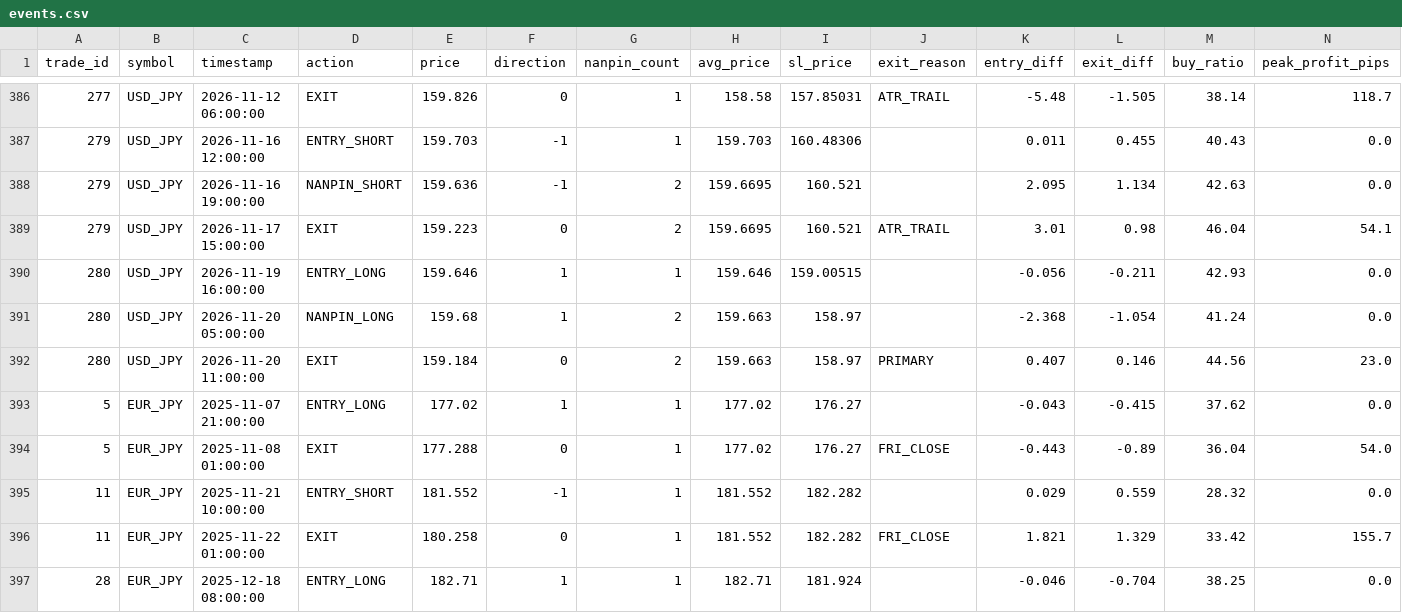
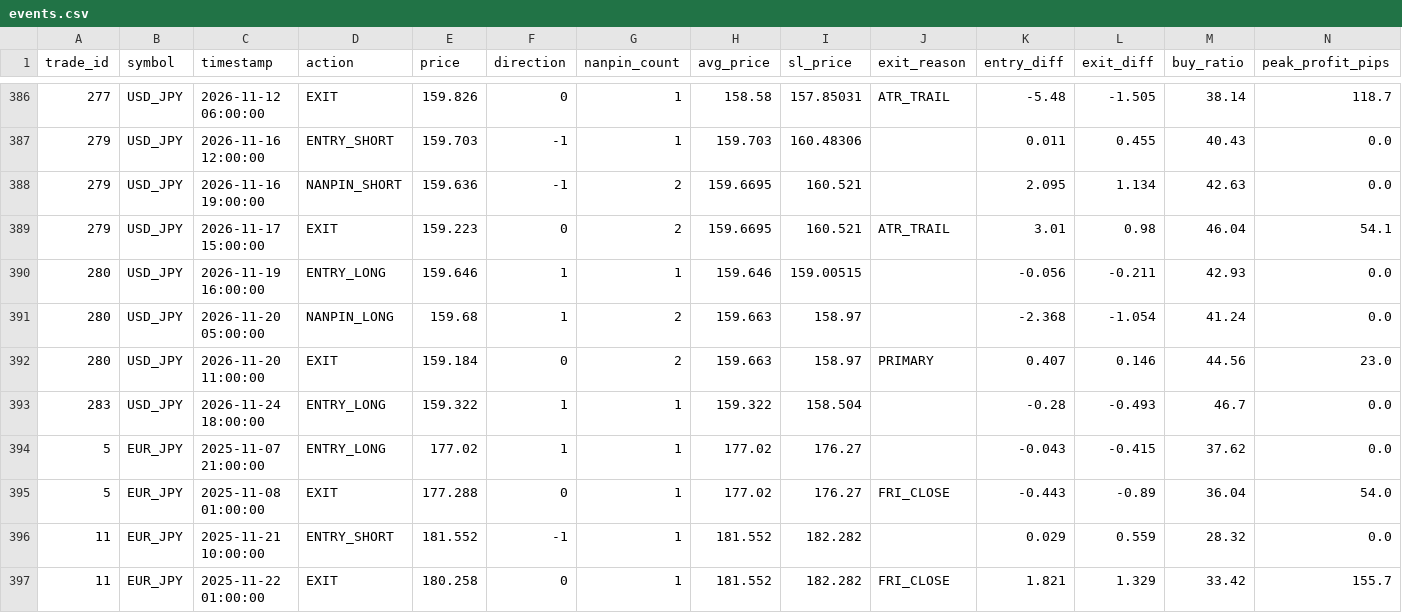
Before and after one commit to PJ-Baibain/pb-trade-log, a CSV file: events.csv, drawn as a sheet; only a part is shown, gaps mark what is left out; the shorter side is filled out with more unchanged rows; the diff names each change by its address in the sheet, - before the commit and + after, or states it on an @@ line.

```diff
--- a/events.csv
+++ b/events.csv
+row 393: 283 | USD_JPY | 2026-11-24 18:00:00 | ENTRY_LONG | 159.322 | 1 | 1 | 159.322 | 158.504 |  | -0.28 | -0.493 | 46.7 | 0.0
```
Also changed, not shown: equity.csv, trades.csv, 7 other files.
